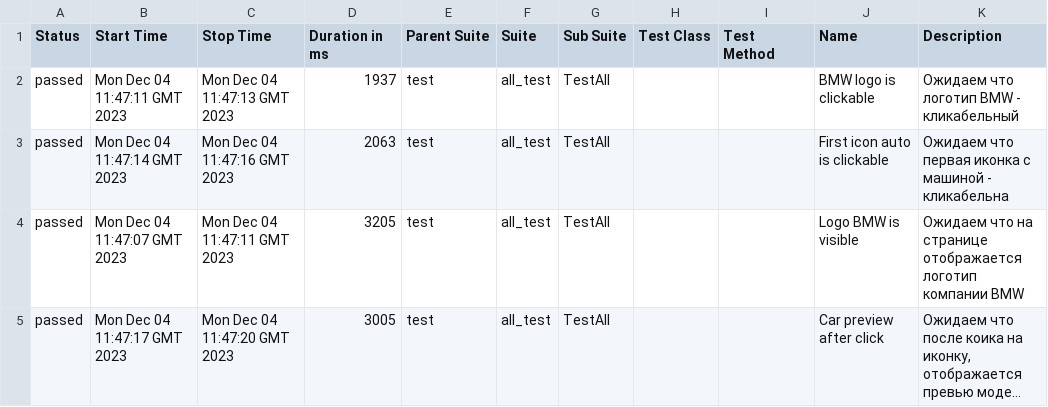
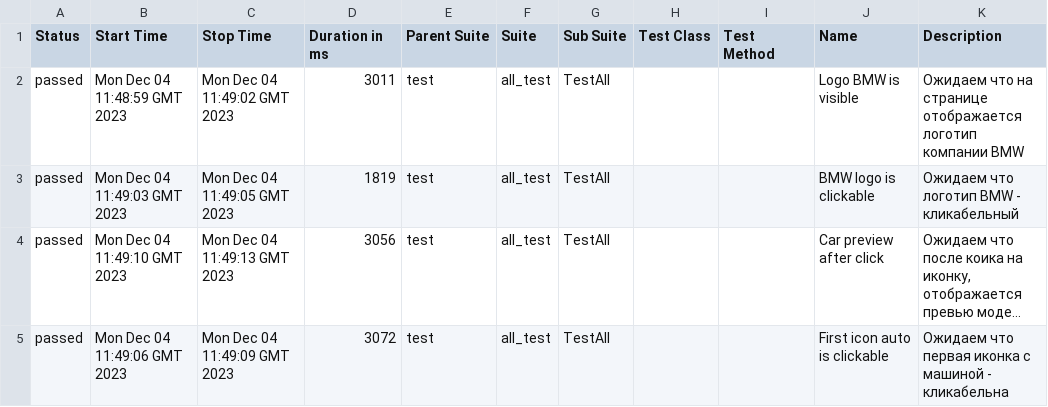
Before and after one commit to sapfire65/web_automation_frameworck, a CSV file: data/suites.csv, drawn as a sheet; long unchanged cells end in …; removed rows and columns are numbered as before the commit, all else as after; the diff names each change by its address in the sheet, - before the commit and + after, or states it on an @@ line.

```diff
--- a/data/suites.csv
+++ b/data/suites.csv
-B2 (Start Time): Mon Dec 04 11:47:11 GMT 2023
+B2 (Start Time): Mon Dec 04 11:48:59 GMT 2023
-C2 (Stop Time): Mon Dec 04 11:47:13 GMT 2023
+C2 (Stop Time): Mon Dec 04 11:49:02 GMT 2023
-D2 (Duration in ms): 1937
+D2 (Duration in ms): 3011
-J2 (Name): BMW logo is clickable
+J2 (Name): Logo BMW is visible
-K2 (Description): Ожидаем что логотип BMW - кликабельный
+K2 (Description): Ожидаем что на странице отображается логотип компании BMW
-row 3: passed | Mon Dec 04 11:47:14 GMT 2023 | Mon Dec 04 11:47:16 GMT 2023 | 2063 | test | all_test | TestAll |  |  | First icon auto is clickable | Ожидаем что первая иконка с машиной - кликабельна
-B3 (Start Time): Mon Dec 04 11:47:07 GMT 2023
+B3 (Start Time): Mon Dec 04 11:49:03 GMT 2023
-C3 (Stop Time): Mon Dec 04 11:47:11 GMT 2023
+C3 (Stop Time): Mon Dec 04 11:49:05 GMT 2023
-D3 (Duration in ms): 3205
+D3 (Duration in ms): 1819
-J3 (Name): Logo BMW is visible
+J3 (Name): BMW logo is clickable
-K3 (Description): Ожидаем что на странице отображается логотип компании BMW
+K3 (Description): Ожидаем что логотип BMW - кликабельный
-B4 (Start Time): Mon Dec 04 11:47:17 GMT 2023
+B4 (Start Time): Mon Dec 04 11:49:10 GMT 2023
-C4 (Stop Time): Mon Dec 04 11:47:20 GMT 2023
+C4 (Stop Time): Mon Dec 04 11:49:13 GMT 2023
-D4 (Duration in ms): 3005
+D4 (Duration in ms): 3056
+row 5: passed | Mon Dec 04 11:49:06 GMT 2023 | Mon Dec 04 11:49:09 GMT 2023 | 3072 | test | all_test | TestAll |  |  | First icon auto is clickable | Ожидаем что первая иконка с машиной - кликабельна
```
Also changed, not shown: 34 other files.
